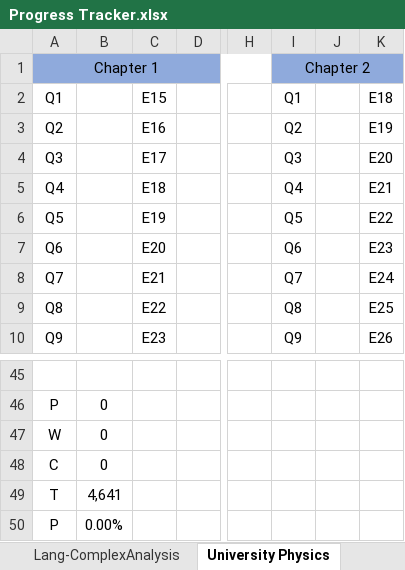
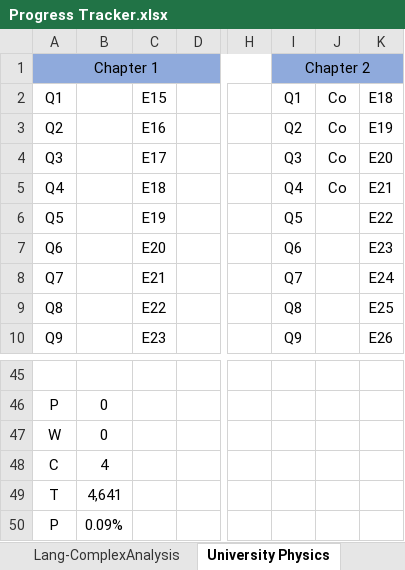
Before and after one commit to jflopezfernandez/books-notebooks, an Excel workbook: Progress Tracker.xlsx, sheet University Physics, drawn as a sheet; only a part is shown, gaps mark what is left out; values as stored, in another font and other column widths than the file's, no borders; conditional formats not drawn; the diff names each change by its address in the sheet, - before the commit and + after, or states it on an @@ line.

```diff
--- a/Progress Tracker.xlsx (sheet University Physics)
+++ b/Progress Tracker.xlsx (sheet University Physics)
-J2:J5: (empty)
+J2:J5: Co
-B48: 0
+B48: 4
-B50: 0.00%
+B50: 0.09%
```
Also changed, not shown: sheet Main, sheet StewartCalculus7, other sheet tabs, 1 other file.
